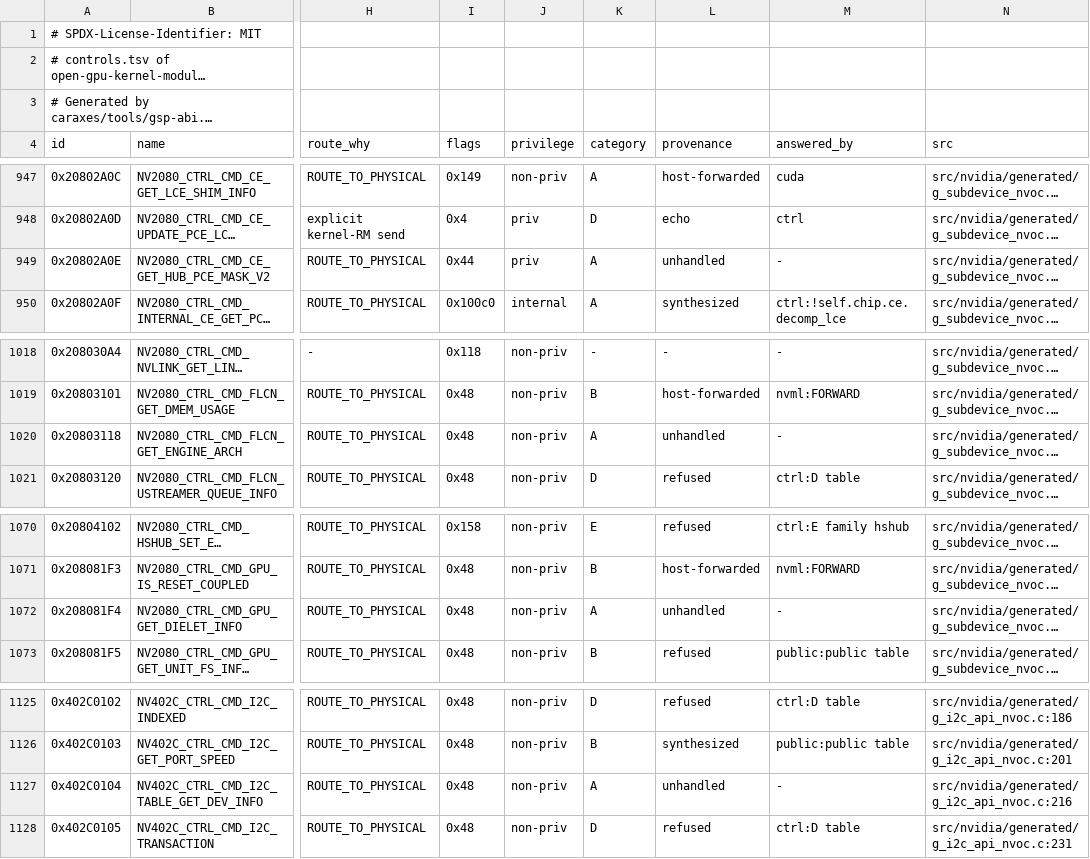
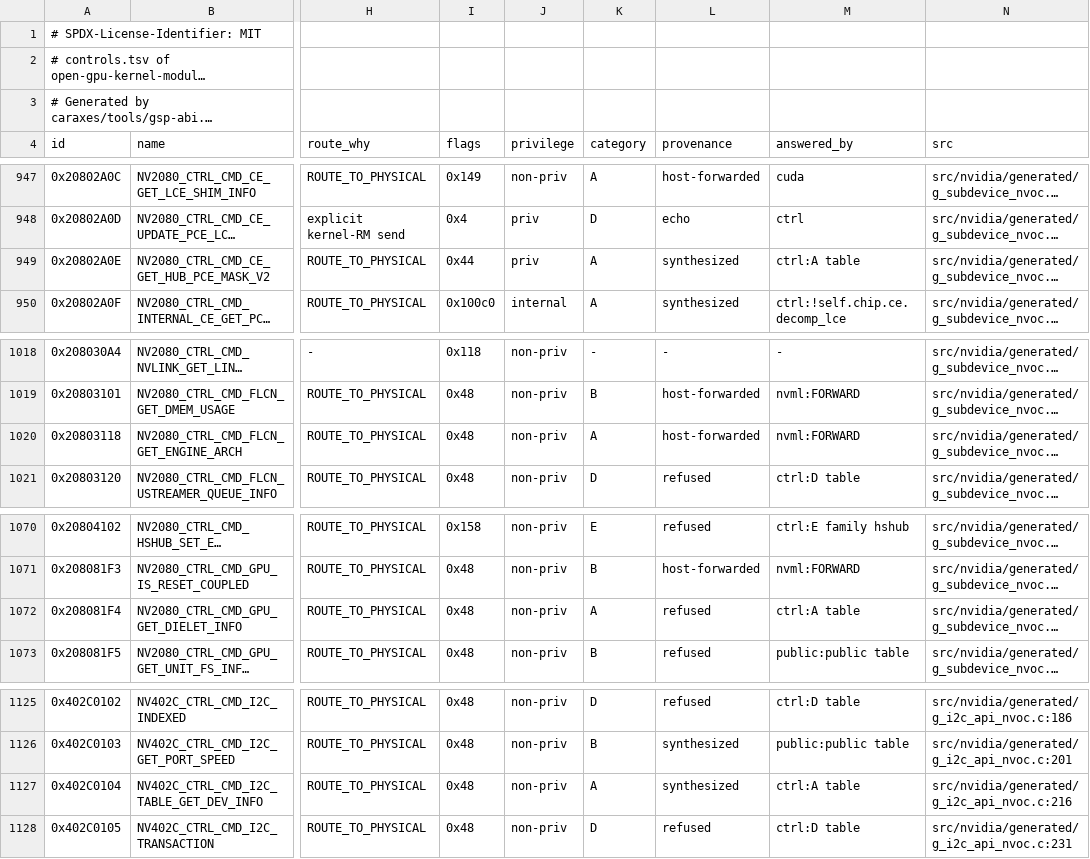
Before and after one commit to silasmue/Caraxes, a TSV file: caraxes/abi/gsp-615.71.09/controls.tsv, drawn as a sheet; only a part is shown, gaps mark what is left out; long unchanged cells end in …; the diff covers the shown part only; the diff names each change by its address in the sheet, - before the commit and + after, or states it on an @@ line.

```diff
--- a/caraxes/abi/gsp-615.71.09/controls.tsv
+++ b/caraxes/abi/gsp-615.71.09/controls.tsv
-L949 (provenance): unhandled
+L949 (provenance): synthesized
-M949 (answered_by): -
+M949 (answered_by): ctrl:A table
-L1020 (provenance): unhandled
+L1020 (provenance): host-forwarded
-M1020 (answered_by): -
+M1020 (answered_by): nvml:FORWARD
-L1072 (provenance): unhandled
+L1072 (provenance): refused
-M1072 (answered_by): -
+M1072 (answered_by): ctrl:A table
-L1127 (provenance): unhandled
+L1127 (provenance): synthesized
-M1127 (answered_by): -
+M1127 (answered_by): ctrl:A table
```
Also changed, not shown: 34 edited cells elsewhere in this file, caraxes/abi/gsp-610.57.04/controls.tsv, 5 other files.
